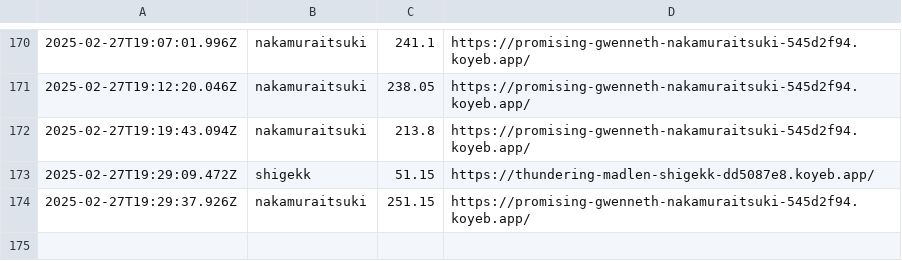
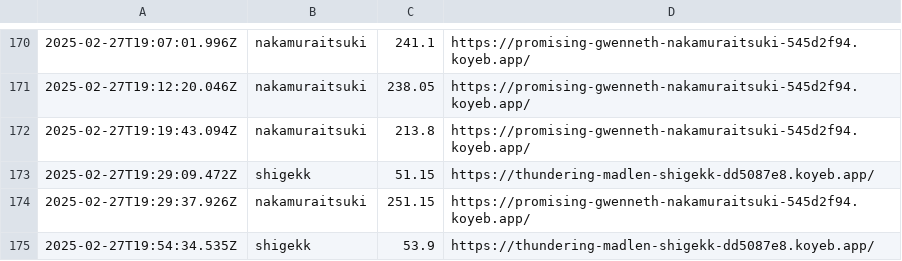
Before and after one commit to saitamau-maximum/web-speed-hackathon-2023-scoring-tool-for-2025, a CSV file: log.csv, drawn as a sheet; only a part is shown, gaps mark what is left out.

```diff
--- a/log.csv
+++ b/log.csv
@@ -174 +174,2 @@
 2025-02-27T19:29:37.926Z,nakamuraitsuki,251.15,https://promising-gwenneth-nakamuraitsuki-545d2f94.koyeb.app/
+2025-02-27T19:54:34.535Z,shigekk,53.9,https://thundering-madlen-shigekk-dd5087e8.koyeb.app/
```
Also changed, not shown: score.csv, 1 other file.
